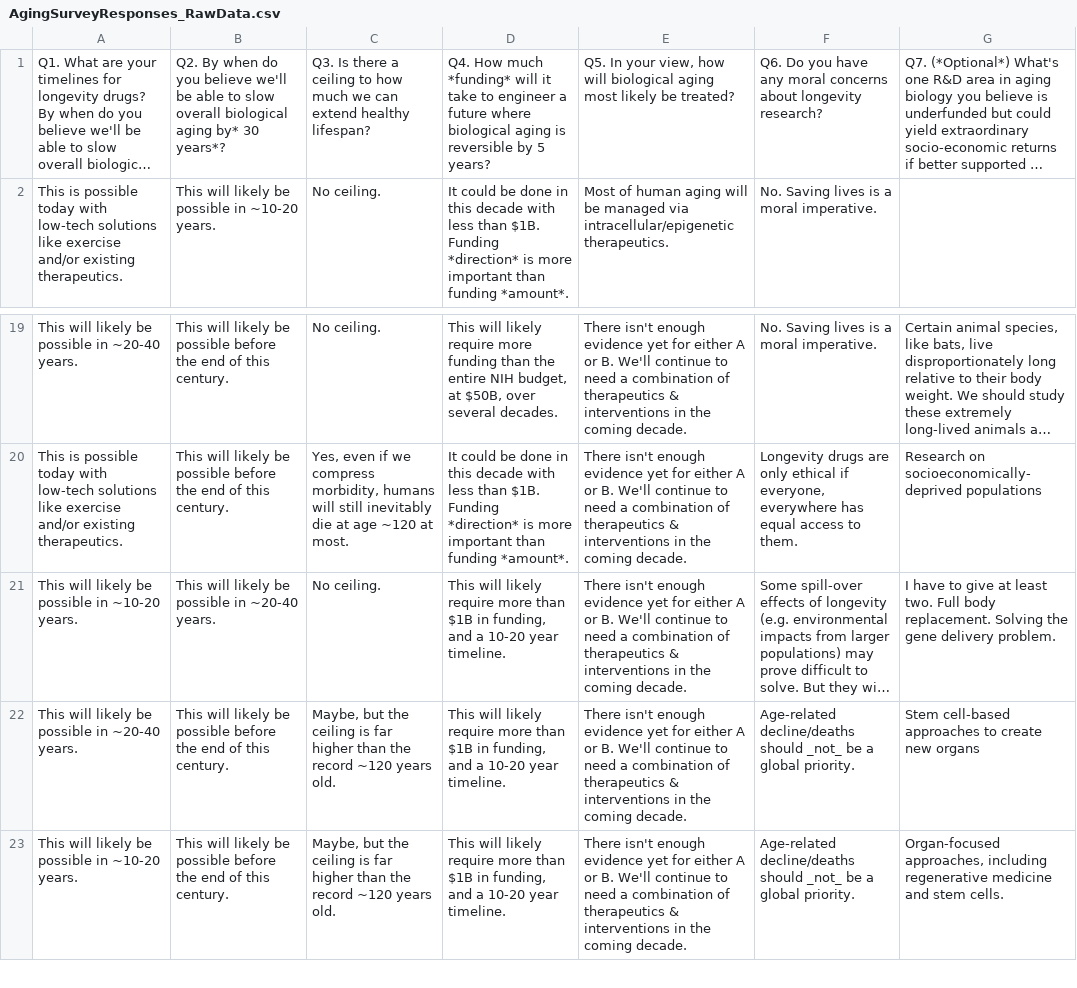
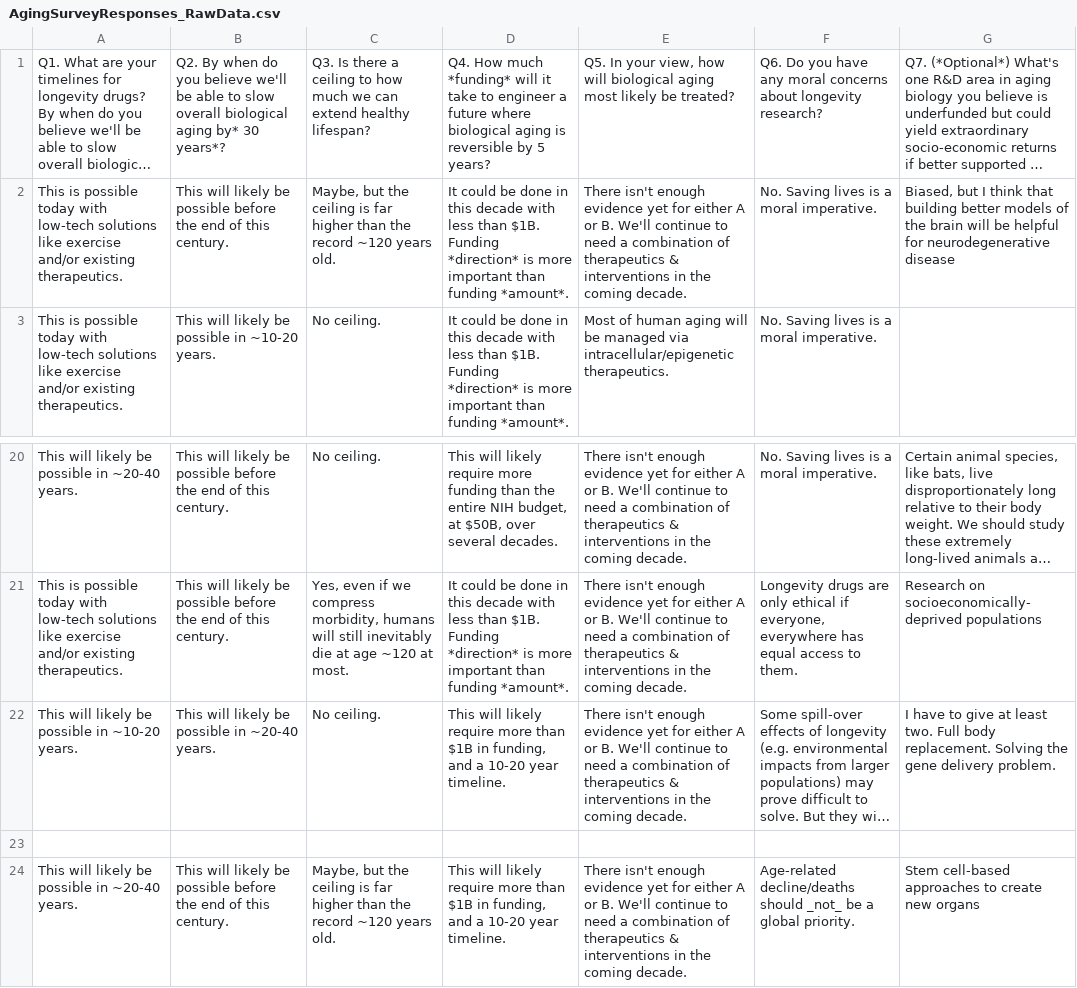
Before and after one commit to rickecon/MacroAgingNature, a CSV file: SurveyData/AgingSurveyResponses_RawData.csv, drawn as a sheet; only a part is shown, gaps mark what is left out; the shorter side is filled out with more unchanged rows; long unchanged cells end in …; the diff names each change by its address in the sheet, - before the commit and + after, or states it on an @@ line.

Commit message:
add latest survey result

```diff
--- a/SurveyData/AgingSurveyResponses_RawData.csv
+++ b/SurveyData/AgingSurveyResponses_RawData.csv
+row 2: This is possible today with low-tech solutions like exercise and/or existing therapeutics. | This will likely be possible before the end of this century. | Maybe, but the ceiling is far higher than the record ~120 years old. | It could be done in this decade with less than $1B. Funding *direction* is more important than funding *amount*. | There isn't enough evidence yet for either A or B. We'll continue to need a combination of therapeutics & interventions in the coming decade. | No. Saving lives is a moral imperative. | Biased, but I think that building better models of the brain will be helpful for neurodegenerative disease
+row 23: (empty)
```
